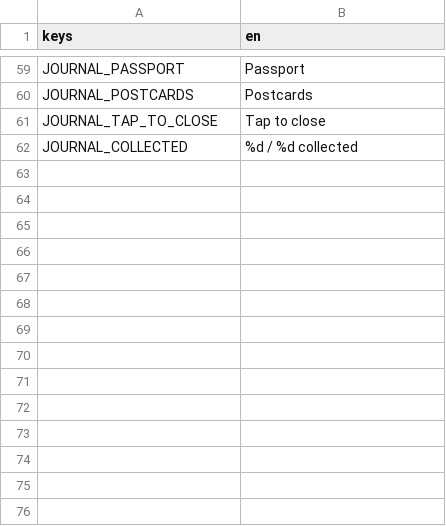
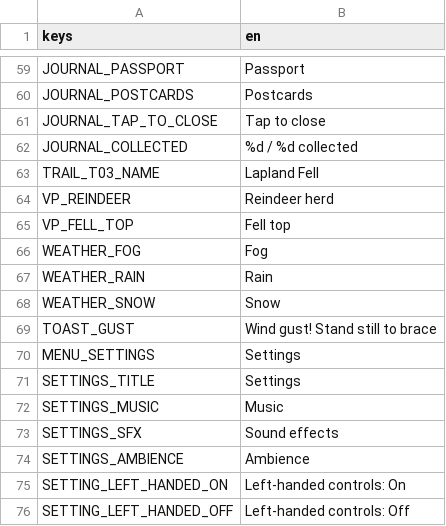
Before and after one commit to Jayancv/peak-rush, a CSV file: translations/strings.csv, drawn as a sheet; only a part is shown, gaps mark what is left out; the diff names each change by its address in the sheet, - before the commit and + after, or states it on an @@ line.

Commit message:
Add weather effects and related features
- Introduced weather effects system with `WeatherEffects` class to manage wind gusts and fog density.
- Created `weather_fx` scene for visual representation of weather effects including rain, snow, and gusts.
- Enhanced `trail_select` to play audio when entering the menu.
- Updated UI icons to include a gear icon.
- Added new styles for sliders in the UI theme.
- Implemented tests for wind effects on the hiker and camera shake.
- Added fog bank and backdrop for enhanced visual atmosphere.
- Introduced reindeer as a new photo subject with animated legs.
- Updated terrain strip to allow customization of grass tuft colors.
- Added translations for new weather and settings strings.

```diff
--- a/translations/strings.csv
+++ b/translations/strings.csv
+row 63: TRAIL_T03_NAME | Lapland Fell
+row 64: VP_REINDEER | Reindeer herd
+row 65: VP_FELL_TOP | Fell top
+row 66: WEATHER_FOG | Fog
+row 67: WEATHER_RAIN | Rain
+row 68: WEATHER_SNOW | Snow
+row 69: TOAST_GUST | Wind gust! Stand still to brace
+row 70: MENU_SETTINGS | Settings
+row 71: SETTINGS_TITLE | Settings
+row 72: SETTINGS_MUSIC | Music
+row 73: SETTINGS_SFX | Sound effects
+row 74: SETTINGS_AMBIENCE | Ambience
+row 75: SETTING_LEFT_HANDED_ON | Left-handed controls: On
+row 76: SETTING_LEFT_HANDED_OFF | Left-handed controls: Off
```
Also changed, not shown: 58 other files.
